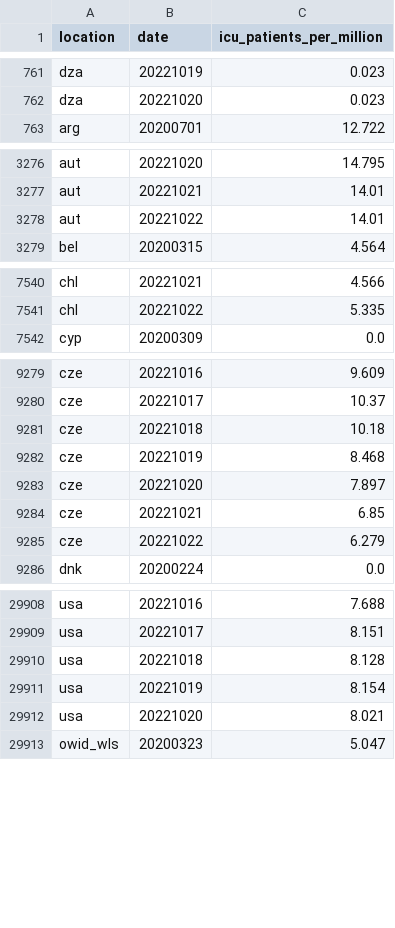
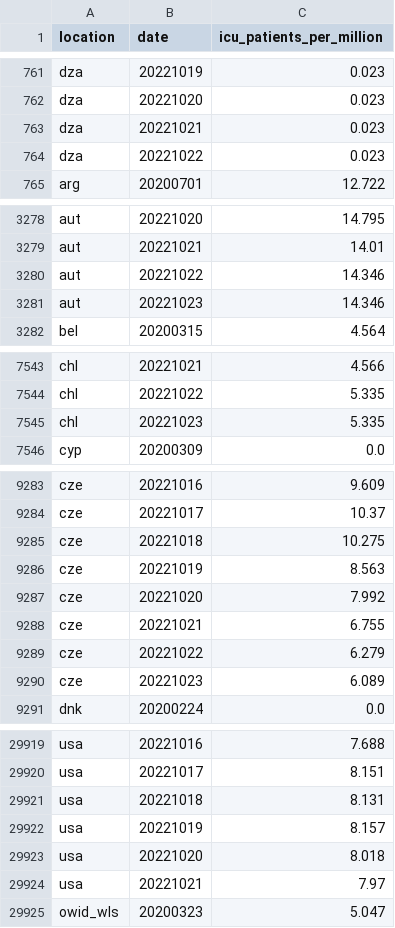
Before and after one commit to open-numbers/ddf--owid--covid_19, a CSV file: ddf--datapoints--icu_patients_per_million--by--location--date.csv, drawn as a sheet; only a part is shown, gaps mark what is left out; the diff covers the shown part only.

```diff
--- a/ddf--datapoints--icu_patients_per_million--by--location--date.csv
+++ b/ddf--datapoints--icu_patients_per_million--by--location--date.csv
@@ -762,2 +762,4 @@ dza,20221019,0.023
 dza,20221020,0.023
+dza,20221021,0.023
+dza,20221022,0.023
 arg,20200701,12.722
@@ -3277,3 +3279,4 @@ aut,20221020,14.795
 aut,20221021,14.01
-aut,20221022,14.01
+aut,20221022,14.346
+aut,20221023,14.346
 bel,20200315,4.564
@@ -7541,2 +7544,3 @@ chl,20221021,4.566
 chl,20221022,5.335
+chl,20221023,5.335
 cyp,20200309,0.0
@@ -9280,7 +9284,8 @@ cze,20221016,9.609
 cze,20221017,10.37
-cze,20221018,10.18
-cze,20221019,8.468
-cze,20221020,7.897
-cze,20221021,6.85
+cze,20221018,10.275
+cze,20221019,8.563
+cze,20221020,7.992
+cze,20221021,6.755
 cze,20221022,6.279
+cze,20221023,6.089
 dnk,20200224,0.0
@@ -29909,5 +29920,6 @@ usa,20221016,7.688
 usa,20221017,8.151
-usa,20221018,8.128
-usa,20221019,8.154
-usa,20221020,8.021
+usa,20221018,8.131
+usa,20221019,8.157
+usa,20221020,8.018
+usa,20221021,7.97
 owid_wls,20200323,5.047
```
Also changed, not shown: 6 added rows and 17 edited cells elsewhere in this file, ddf--datapoints--hosp_patients--by--location--date.csv, ddf--datapoints--hosp_patients_per_million--by--location--date.csv, 43 other files.
